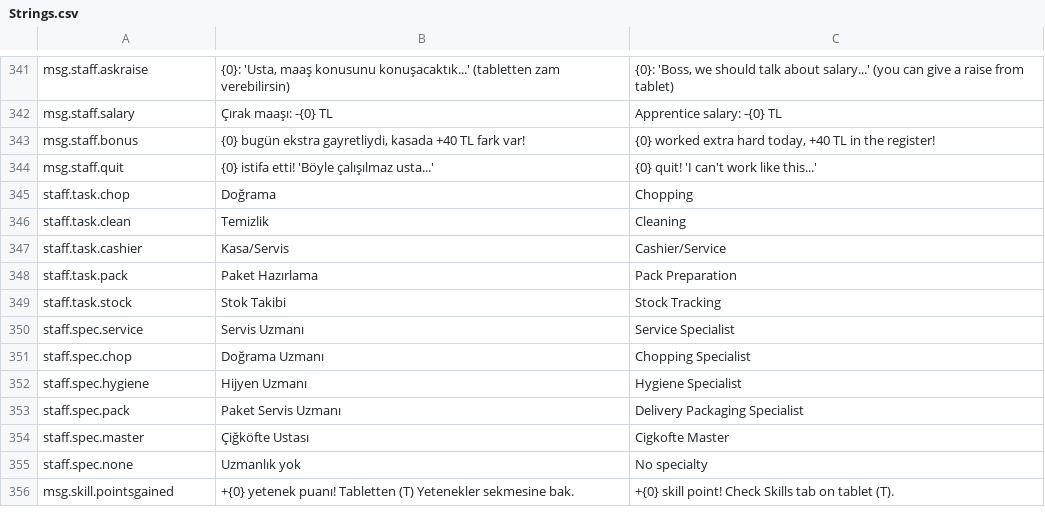
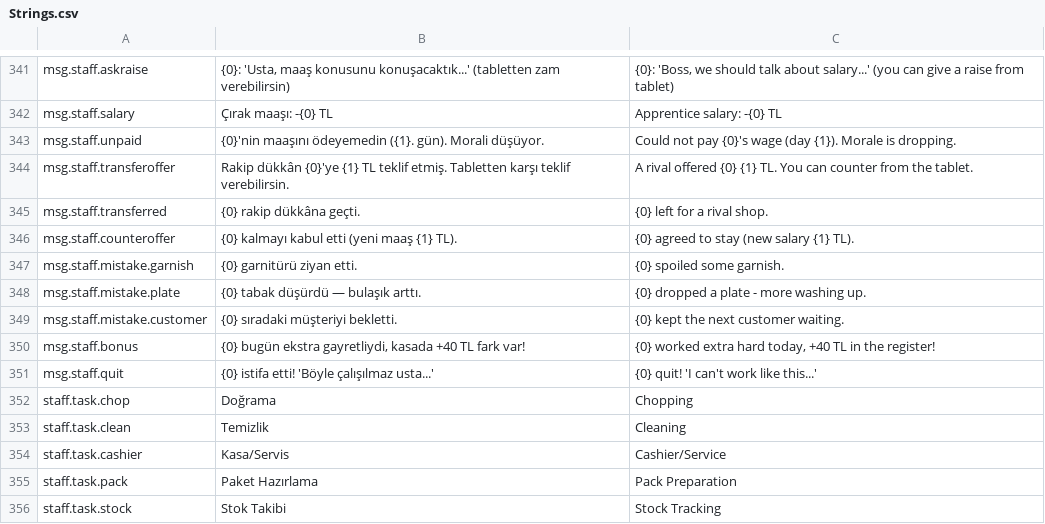
Before and after one commit to adilalperenciftci/CigkofteSimulator, a CSV file: Config/Text/Strings.csv, drawn as a sheet; only a part is shown, gaps mark what is left out; the shorter side is filled out with more unchanged rows; the diff names each change by its address in the sheet, - before the commit and + after, or states it on an @@ line.

Commit message:
feat: personel aday havuzu, hata üretimi ve rakip transferi
Mevcut UCigStaffSystem genişletildi. Çırak artık nötr bir birim değil, işe
alınırken seçilen bir kişi: hız, titizlik ve güler yüz Config/Balance/Staff.csv
arketiplerinden geliyor ve maaş beklentisi bunlarla birlikte yükseliyor —
işe alma ekranının bütün pazarlığı bu takas.

Aday havuzu her sabah yenileniyor, üç farklı arketip çekiliyor ve her biri
tabloya küçük bir sapma ekleniyor; aynı "titiz eleman" iki kez aynı kişi
olmasın diye. Adaylar kayda yazılmıyor: onlar uğrayan insanlar, kalıcı durum
değil.

İki saf fonksiyon ayrıldı. HataOlasiligi titizliğe bölünüyor, seviyeyle
azalıyor, enerji yarının altına inince geri tırmanıyor. IsAraligi eski
"9 - seviye*0.5" formülünü koruyor ama hıza bölüyor, yani çevik bir el
yaklaşık iki seviye ediyor. Nötr eleman eski 8.5 saniyeyi birebir koruyor —
test bunu sabitliyor.

Hata görev bazlı: doğramada garnitür ziyan oluyor, temizlik/pakette tabak
düşüyor, kasada sıradaki müşteri bekliyor.

Maaş artık kasadan çıkıyor. Ödenemezse moral 18 puan düşüyor ve mesaj
üst üste günlerde sertleşiyor; eskiden para eksiye geçiyordu.

Rakipler seviye 2 üstü elemana günlük %12 ihtimalle maaşın 1.4 katını
teklif ediyor, moral düştükçe teklif yükseliyor. Oyuncu bir gün içinde
karşı teklif vermezse eleman gidiyor.

Kayıt sürümü 8, MigrateV7ToV8 eklendi: v7 çırağının yeteneği yoktu, düz 1'e
taşınıyor ve tam olarak eskisi gibi çalışmaya devam ediyor.

```diff
--- a/Config/Text/Strings.csv
+++ b/Config/Text/Strings.csv
+row 343: msg.staff.unpaid | {0}'nin maaşını ödeyemedin ({1}. gün). Morali düşüyor. | Could not pay {0}'s wage (day {1}). Morale is dropping.
+row 344: msg.staff.transferoffer | Rakip dükkân {0}'ye {1} TL teklif etmiş. Tabletten karşı teklif verebilirsin. | A rival offered {0} {1} TL. You can counter from the tablet.
+row 345: msg.staff.transferred | {0} rakip dükkâna geçti. | {0} left for a rival shop.
+row 346: msg.staff.counteroffer | {0} kalmayı kabul etti (yeni maaş {1} TL). | {0} agreed to stay (new salary {1} TL).
+row 347: msg.staff.mistake.garnish | {0} garnitürü ziyan etti. | {0} spoiled some garnish.
+row 348: msg.staff.mistake.plate | {0} tabak düşürdü — bulaşık arttı. | {0} dropped a plate - more washing up.
+row 349: msg.staff.mistake.customer | {0} sıradaki müşteriyi bekletti. | {0} kept the next customer waiting.
```
Also changed, not shown: 14 other files.
